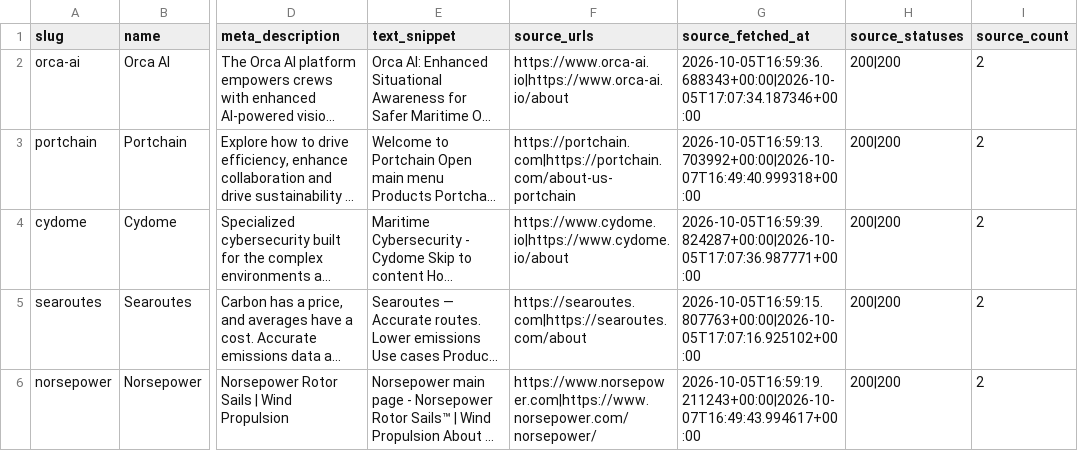
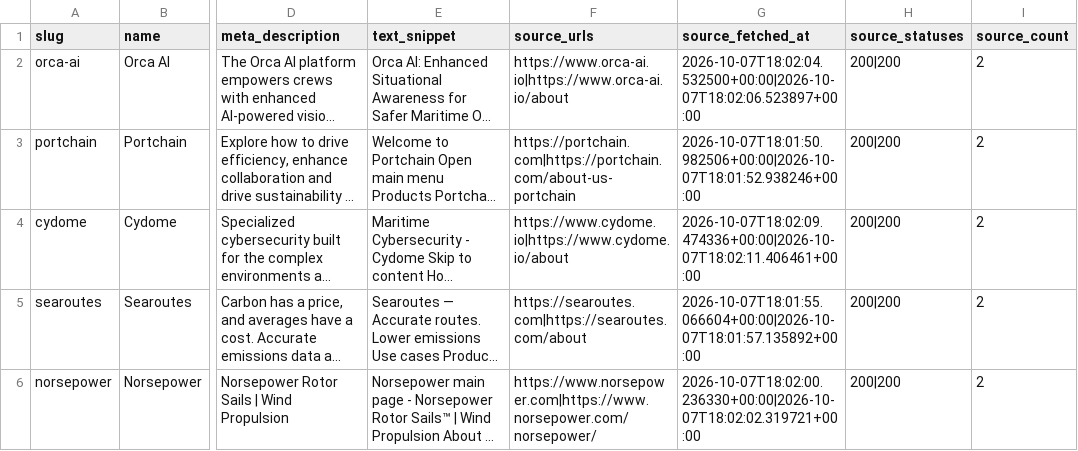
Before and after one commit to sachaloeb/MaritimeTechRadar, a CSV file: data/processed/radar.csv, drawn as a sheet; only a part is shown, gaps mark what is left out; long unchanged cells end in …; the diff names each change by its address in the sheet, - before the commit and + after, or states it on an @@ line.

```diff
--- a/data/processed/radar.csv
+++ b/data/processed/radar.csv
-G2 (source_fetched_at): 2026-10-05T16:59:36.688343+00:00|2026-10-05T17:07:34.187346+00:00
+G2 (source_fetched_at): 2026-10-07T18:02:04.532500+00:00|2026-10-07T18:02:06.523897+00:00
-G3 (source_fetched_at): 2026-10-05T16:59:13.703992+00:00|2026-10-07T16:49:40.999318+00:00
+G3 (source_fetched_at): 2026-10-07T18:01:50.982506+00:00|2026-10-07T18:01:52.938246+00:00
-G4 (source_fetched_at): 2026-10-05T16:59:39.824287+00:00|2026-10-05T17:07:36.987771+00:00
+G4 (source_fetched_at): 2026-10-07T18:02:09.474336+00:00|2026-10-07T18:02:11.406461+00:00
-G5 (source_fetched_at): 2026-10-05T16:59:15.807763+00:00|2026-10-05T17:07:16.925102+00:00
+G5 (source_fetched_at): 2026-10-07T18:01:55.066604+00:00|2026-10-07T18:01:57.135892+00:00
-G6 (source_fetched_at): 2026-10-05T16:59:19.211243+00:00|2026-10-07T16:49:43.994617+00:00
+G6 (source_fetched_at): 2026-10-07T18:02:00.236330+00:00|2026-10-07T18:02:02.319721+00:00
```
Also changed, not shown: data/raw/MANIFEST.csv, data/review/review_sheet.csv, 11 other files.
